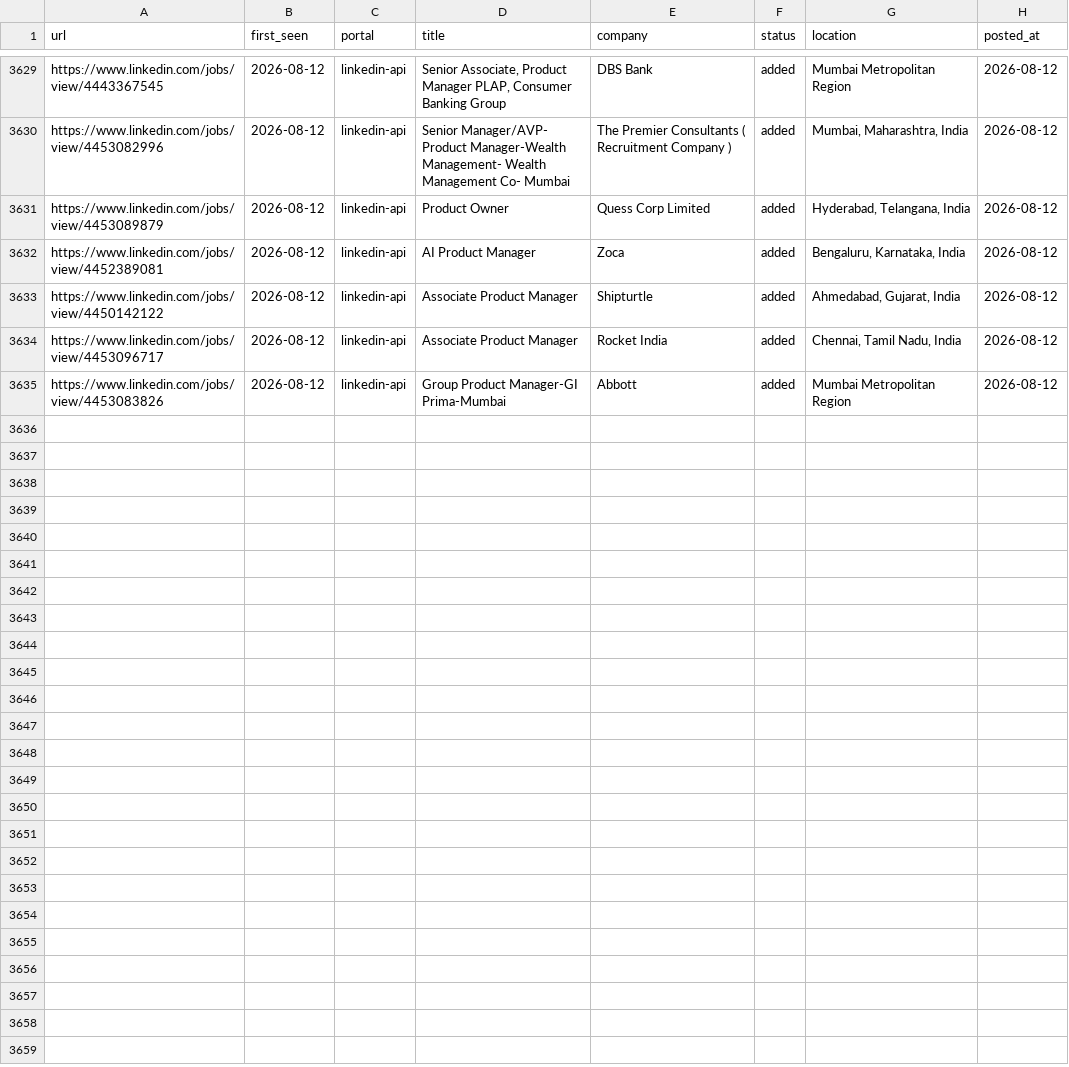
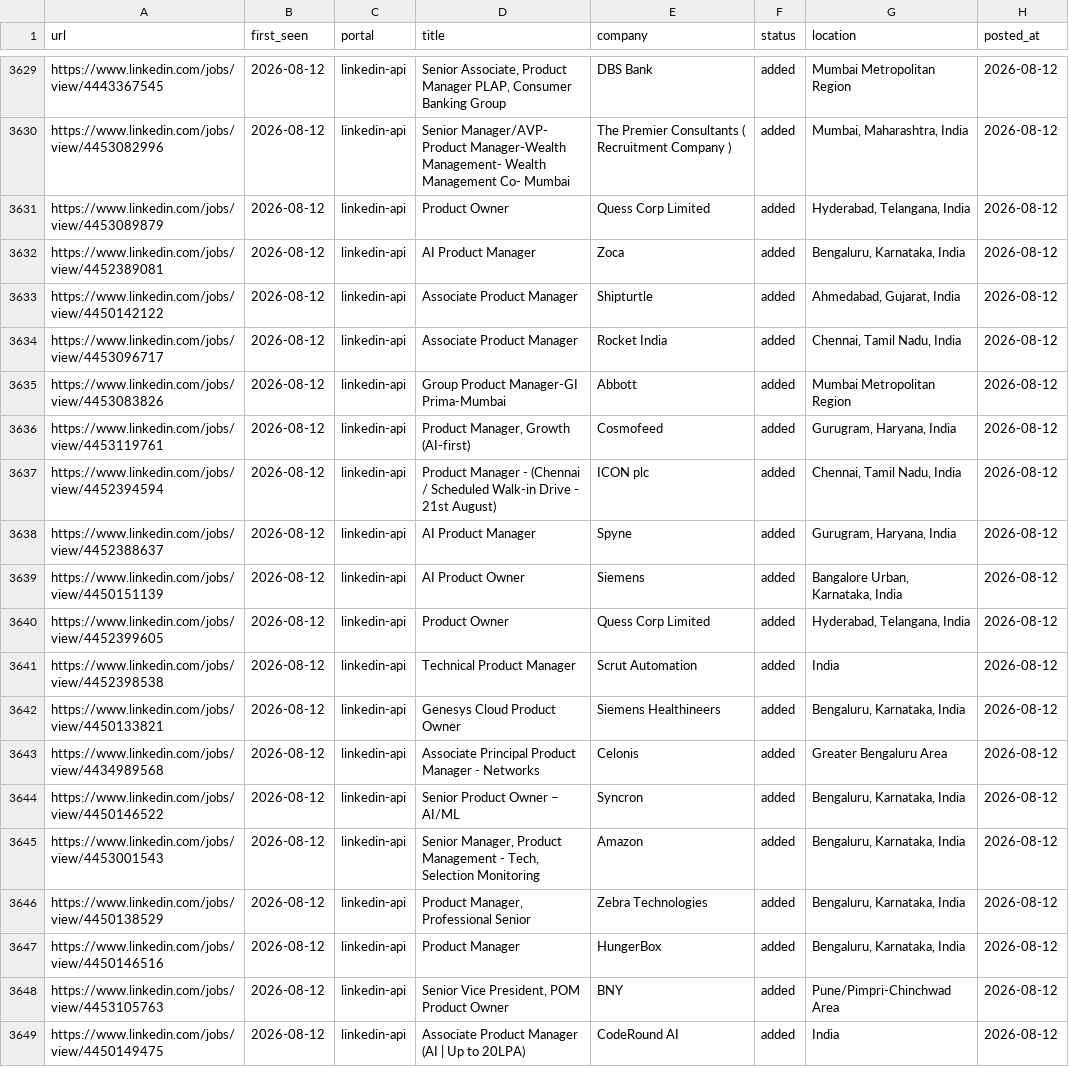
Before and after one commit to Meher1712/career-ops, a TSV file: data/scan-history.tsv, drawn as a sheet; only a part is shown, gaps mark what is left out.

Commit message:
scan: 2026-08-12 — 14 new jobs

```diff
--- a/data/scan-history.tsv
+++ b/data/scan-history.tsv
@@ -3635 +3635,15 @@ https://www.linkedin.com/jobs/view/4453096717	2026-08-12	linkedin-api	Associate
 https://www.linkedin.com/jobs/view/4453083826	2026-08-12	linkedin-api	Group Product Manager-GI Prima-Mumbai	Abbott	added	Mumbai Metropolitan Region	2026-08-12
+https://www.linkedin.com/jobs/view/4453119761	2026-08-12	linkedin-api	Product Manager, Growth (AI-first)	Cosmofeed	added	Gurugram, Haryana, India	2026-08-12
+https://www.linkedin.com/jobs/view/4452394594	2026-08-12	linkedin-api	Product Manager - (Chennai / Scheduled Walk-in Drive - 21st August)	ICON plc	added	Chennai, Tamil Nadu, India	2026-08-12
+https://www.linkedin.com/jobs/view/4452388637	2026-08-12	linkedin-api	AI Product Manager	Spyne	added	Gurugram, Haryana, India	2026-08-12
+https://www.linkedin.com/jobs/view/4450151139	2026-08-12	linkedin-api	AI Product Owner	Siemens	added	Bangalore Urban, Karnataka, India	2026-08-12
+https://www.linkedin.com/jobs/view/4452399605	2026-08-12	linkedin-api	Product Owner	Quess Corp Limited	added	Hyderabad, Telangana, India	2026-08-12
+https://www.linkedin.com/jobs/view/4452398538	2026-08-12	linkedin-api	Technical Product Manager	Scrut Automation	added	India	2026-08-12
+https://www.linkedin.com/jobs/view/4450133821	2026-08-12	linkedin-api	Genesys Cloud Product Owner	Siemens Healthineers	added	Bengaluru, Karnataka, India	2026-08-12
+https://www.linkedin.com/jobs/view/4434989568	2026-08-12	linkedin-api	Associate Principal Product Manager - Networks	Celonis	added	Greater Bengaluru Area	2026-08-12
+https://www.linkedin.com/jobs/view/4450146522	2026-08-12	linkedin-api	Senior Product Owner – AI/ML	Syncron	added	Bengaluru, Karnataka, India	2026-08-12
+https://www.linkedin.com/jobs/view/4453001543	2026-08-12	linkedin-api	Senior Manager, Product Management - Tech, Selection Monitoring	Amazon	added	Bengaluru, Karnataka, India	2026-08-12
+https://www.linkedin.com/jobs/view/4450138529	2026-08-12	linkedin-api	Product Manager, Professional Senior	Zebra Technologies	added	Bengaluru, Karnataka, India	2026-08-12
+https://www.linkedin.com/jobs/view/4450146516	2026-08-12	linkedin-api	Product Manager	HungerBox	added	Bengaluru, Karnataka, India	2026-08-12
+https://www.linkedin.com/jobs/view/4453105763	2026-08-12	linkedin-api	Senior Vice President, POM Product Owner	BNY	added	Pune/Pimpri-Chinchwad Area	2026-08-12
+https://www.linkedin.com/jobs/view/4450149475	2026-08-12	linkedin-api	Associate Product Manager (AI | Up to 20LPA)	CodeRound AI	added	India	2026-08-12
```
Also changed, not shown: 1 other file.
